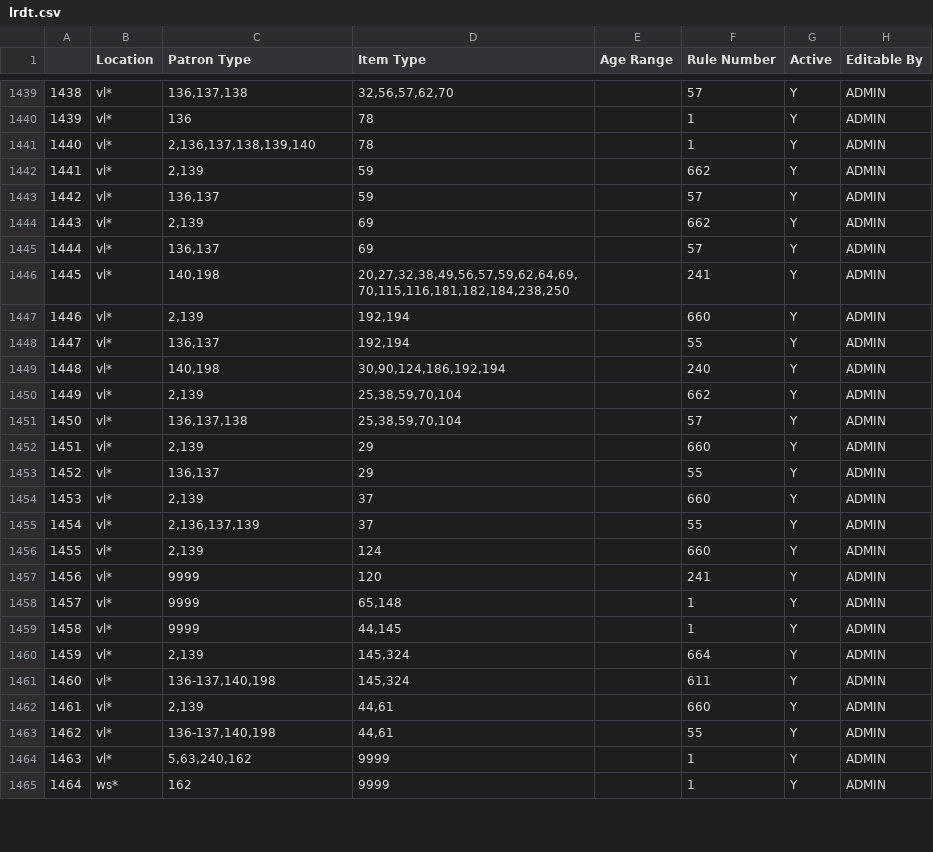
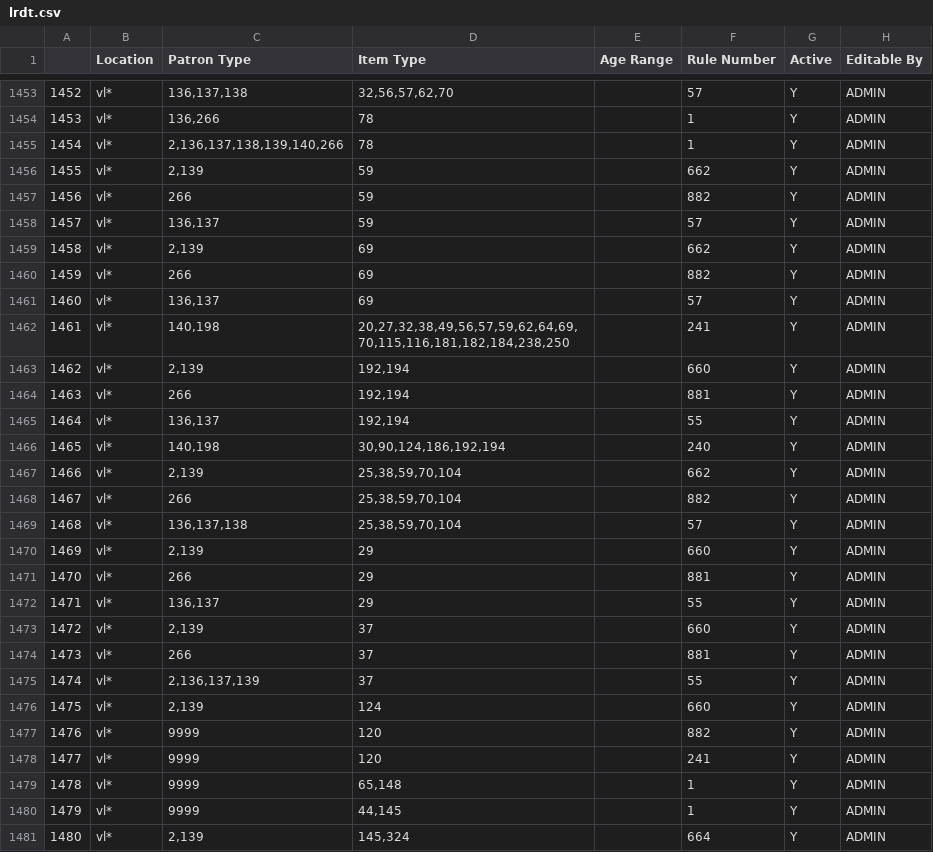
Before and after one commit to MarmotLibraryNetwork/sierraloanrules, a CSV file: lrdt.csv, drawn as a sheet; only a part is shown, gaps mark what is left out; the shorter side is filled out with more unchanged rows; addresses are those after the commit; the diff covers the shown part only; the diff names each change by its address in the sheet, - before the commit and + after, or states it on an @@ line.

Commit message:
Added p-type 266 to lr and lrdt for Vail Teacher card

```diff
--- a/lrdt.csv
+++ b/lrdt.csv
@@ column A renumbered from row 1411 down @@
-C1454 (Patron Type): 136
+C1454 (Patron Type): 136,266
-C1455 (Patron Type): 2,136,137,138,139,140
+C1455 (Patron Type): 2,136,137,138,139,140,266
+row 1457: 1456 | vl* | 266 | 59 |  | 882 | Y | ADMIN
+row 1460: 1459 | vl* | 266 | 69 |  | 882 | Y | ADMIN
+row 1464: 1463 | vl* | 266 | 192,194 |  | 881 | Y | ADMIN
+row 1468: 1467 | vl* | 266 | 25,38,59,70,104 |  | 882 | Y | ADMIN
+row 1471: 1470 | vl* | 266 | 29 |  | 881 | Y | ADMIN
+row 1474: 1473 | vl* | 266 | 37 |  | 881 | Y | ADMIN
+row 1477: 1476 | vl* | 9999 | 120 |  | 882 | Y | ADMIN
```
Also changed, not shown: 16 added rows elsewhere in this file, loan_rules.csv.
